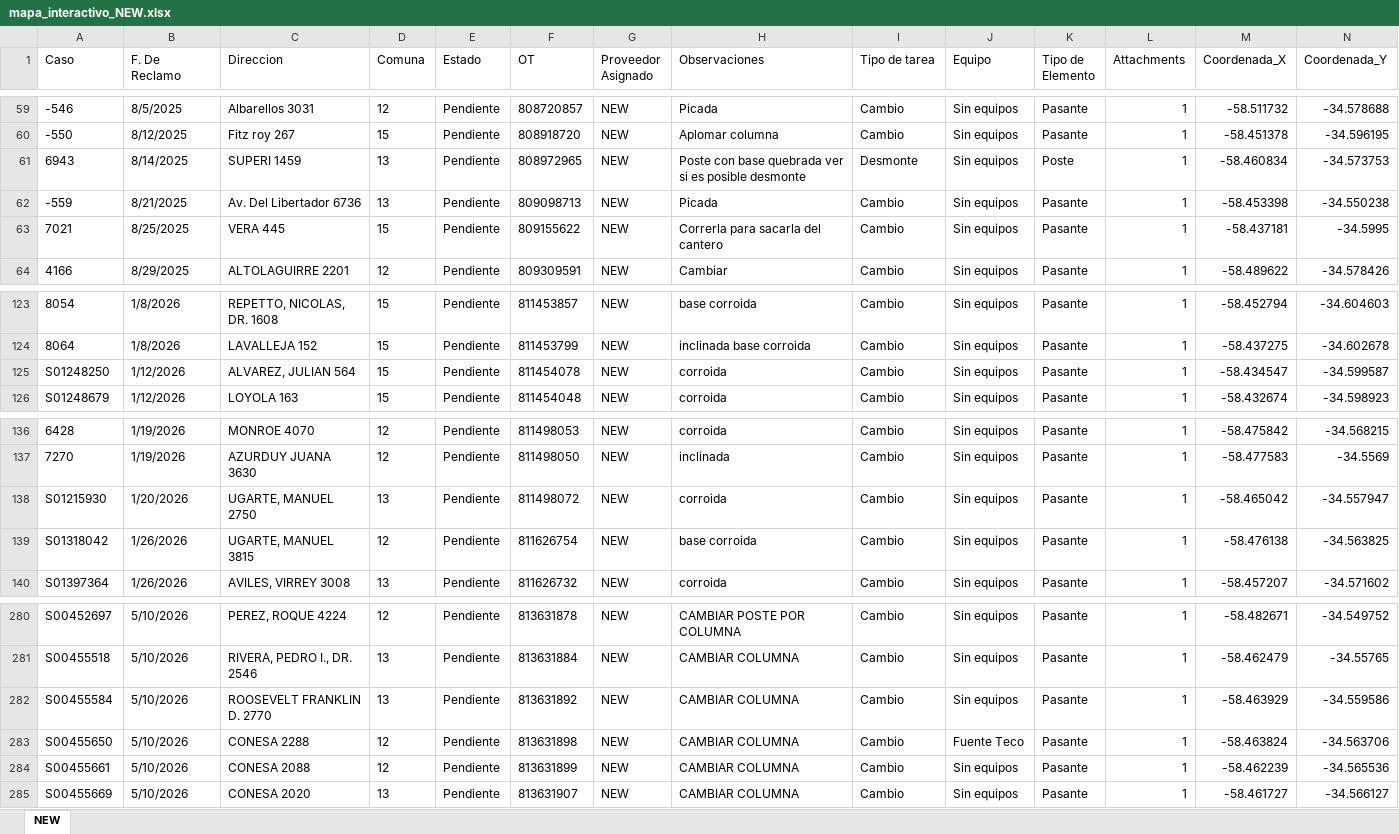
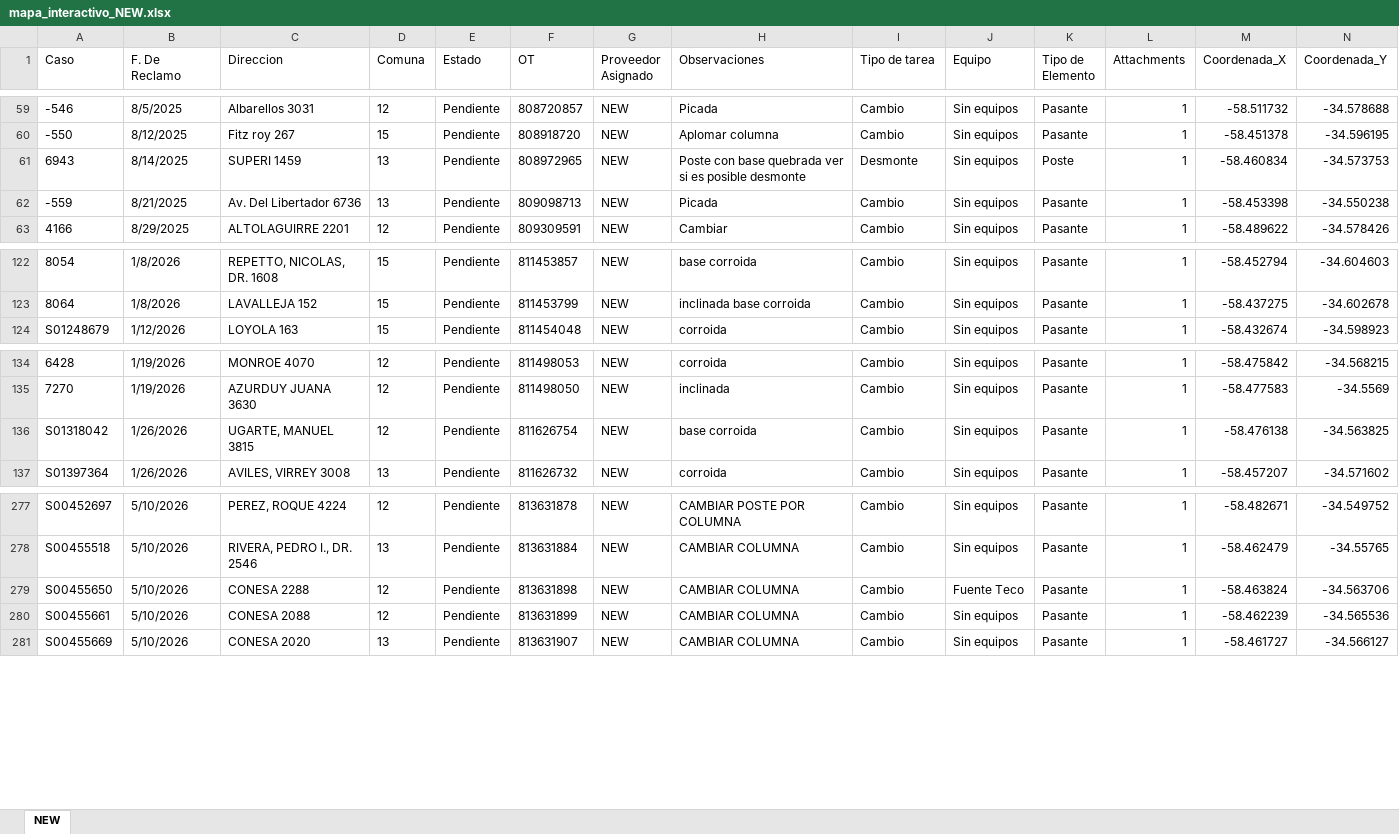
Before and after one commit to gestiondereclamosteco/new, an Excel workbook: mapa_interactivo_NEW.xlsx, sheet NEW, drawn as a sheet; only a part is shown, gaps mark what is left out; values as stored, in another font and other column widths than the file's, no borders; rows hold the shown columns only; the diff names each change by its address in the sheet, - before the commit and + after, or states it on an @@ line.

Commit message:
Actualizacion automatica del mapa (2026-06-11 16:05:22)

```diff
--- a/mapa_interactivo_NEW.xlsx (sheet NEW)
+++ b/mapa_interactivo_NEW.xlsx (sheet NEW)
-row 63: 7021 | 8/25/2025 | VERA 445 | 15 | Pendiente | 809155622 | NEW | Correrla para sacarla del cantero | Cambio | Sin equipos | Pasante | 1 | -58.437181 | -34.5995
-row 125: S01248250 | 1/12/2026 | ALVAREZ, JULIAN 564 | 15 | Pendiente | 811454078 | NEW | corroida | Cambio | Sin equipos | Pasante | 1 | -58.434547 | -34.599587
-row 138: S01215930 | 1/20/2026 | UGARTE, MANUEL 2750 | 13 | Pendiente | 811498072 | NEW | corroida | Cambio | Sin equipos | Pasante | 1 | -58.465042 | -34.557947
-row 282: S00455584 | 5/10/2026 | ROOSEVELT FRANKLIN D. 2770 | 13 | Pendiente | 813631892 | NEW | CAMBIAR COLUMNA | Cambio | Sin equipos | Pasante | 1 | -58.463929 | -34.559586
```
Also changed, not shown: 1 other file.
